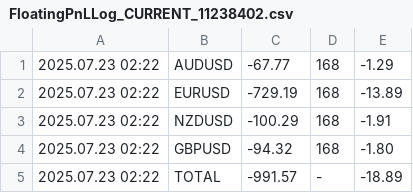
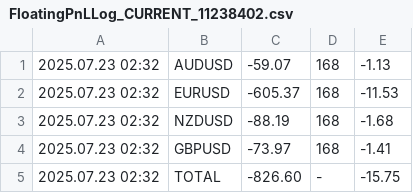
Before and after one commit to anshul-chaudhary/mt4-currentfloatingpnl, a CSV file: FloatingPnLLog_CURRENT_11238402.csv, drawn as a sheet.

```diff
--- a/FloatingPnLLog_CURRENT_11238402.csv
+++ b/FloatingPnLLog_CURRENT_11238402.csv
@@ -1,5 +1,5 @@
-2025.07.23 02:22;AUDUSD;-67.77;168;-1.29
-2025.07.23 02:22;EURUSD;-729.19;168;-13.89
-2025.07.23 02:22;NZDUSD;-100.29;168;-1.91
-2025.07.23 02:22;GBPUSD;-94.32;168;-1.80
-2025.07.23 02:22;TOTAL;-991.57;-;-18.89
+2025.07.23 02:32;AUDUSD;-59.07;168;-1.13
+2025.07.23 02:32;EURUSD;-605.37;168;-11.53
+2025.07.23 02:32;NZDUSD;-88.19;168;-1.68
+2025.07.23 02:32;GBPUSD;-73.97;168;-1.41
+2025.07.23 02:32;TOTAL;-826.60;-;-15.75
```
Also changed, not shown: FloatingPnLLog_ARCHIVE_11238402.csv.
